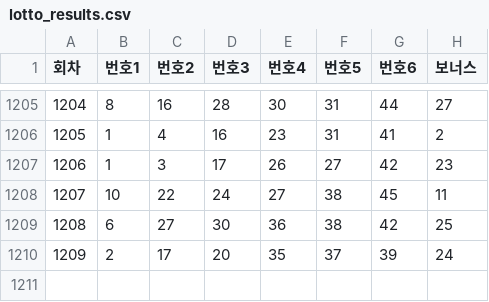
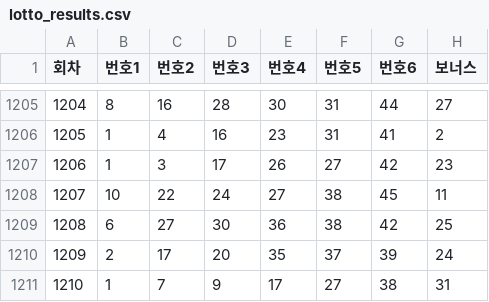
Before and after one commit to habaikal/lotto_genius, a CSV file: lotto_results.csv, drawn as a sheet; only a part is shown, gaps mark what is left out.

Commit message:
Updates

```diff
--- a/lotto_results.csv
+++ b/lotto_results.csv
@@ -1210 +1210,2 @@
 1209,2,17,20,35,37,39,24
+1210,1,7,9,17,27,38,31
```
